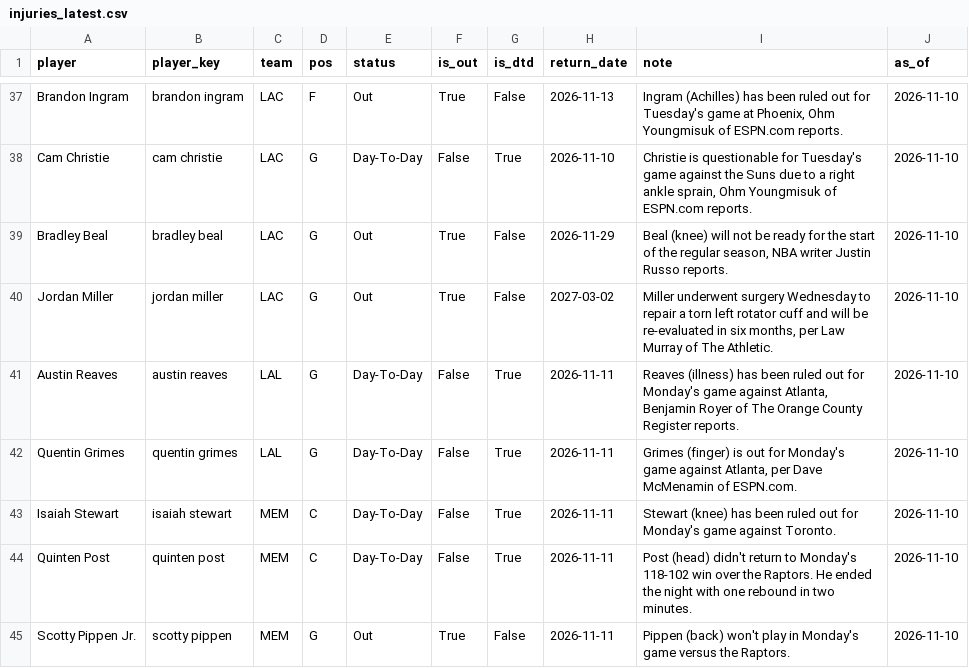
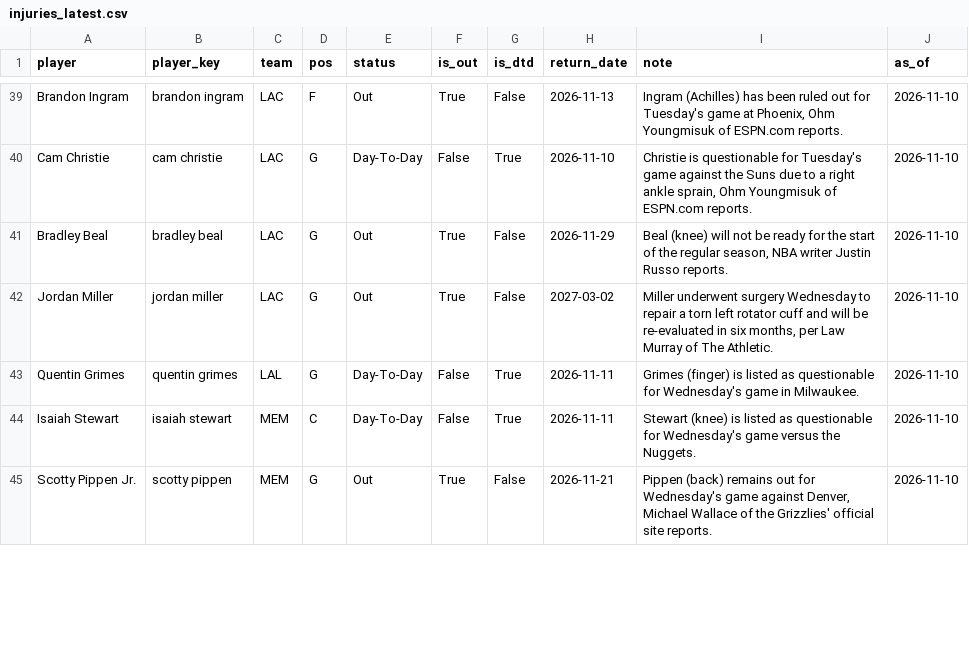
Before and after one commit to KyShiesty919/NBA-Props, a CSV file: data/injuries_latest.csv, drawn as a sheet; only a part is shown, gaps mark what is left out; the diff covers the shown part only.

```diff
--- a/data/injuries_latest.csv
+++ b/data/injuries_latest.csv
@@ -40,6 +42,4 @@ Bradley Beal,bradley beal,LAC,G,Out,True,False,2026-11-29,"Beal (knee) will not
 Jordan Miller,jordan miller,LAC,G,Out,True,False,2027-03-02,"Miller underwent surgery Wednesday to repair a torn left rotator cuff and will be re-evaluated in six months, per Law Murray of The Athletic.",2026-11-10
-Austin Reaves,austin reaves,LAL,G,Day-To-Day,False,True,2026-11-11,"Reaves (illness) has been ruled out for Monday's game against Atlanta, Benjamin Royer of The Orange County Register reports.",2026-11-10
-Quentin Grimes,quentin grimes,LAL,G,Day-To-Day,False,True,2026-11-11,"Grimes (finger) is out for Monday's game against Atlanta, per Dave McMenamin of ESPN.com.",2026-11-10
-Isaiah Stewart,isaiah stewart,MEM,C,Day-To-Day,False,True,2026-11-11,Stewart (knee) has been ruled out for Monday's game against Toronto.,2026-11-10
-Quinten Post,quinten post,MEM,C,Day-To-Day,False,True,2026-11-11,Post (head) didn't return to Monday's 118-102 win over the Raptors. He ended the night with one rebound in two minutes.,2026-11-10
-Scotty Pippen Jr.,scotty pippen,MEM,G,Out,True,False,2026-11-11,Pippen (back) won't play in Monday's game versus the Raptors.,2026-11-10
+Quentin Grimes,quentin grimes,LAL,G,Day-To-Day,False,True,2026-11-11,Grimes (finger) is listed as questionable for Wednesday's game in Milwaukee.,2026-11-10
+Isaiah Stewart,isaiah stewart,MEM,C,Day-To-Day,False,True,2026-11-11,Stewart (knee) is listed as questionable for Wednesday's game versus the Nuggets.,2026-11-10
+Scotty Pippen Jr.,scotty pippen,MEM,G,Out,True,False,2026-11-21,"Pippen (back) remains out for Wednesday's game against Denver, Michael Wallace of the Grizzlies' official site reports.",2026-11-10
```
Also changed, not shown: 4 added rows, 3 removed rows and 24 edited cells elsewhere in this file, data/espn_rosters.csv, data/gamelogs_2026-27.csv, 3 other files.
